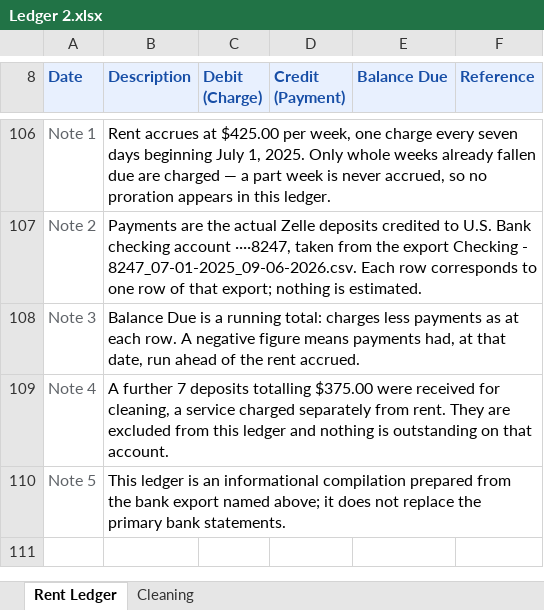
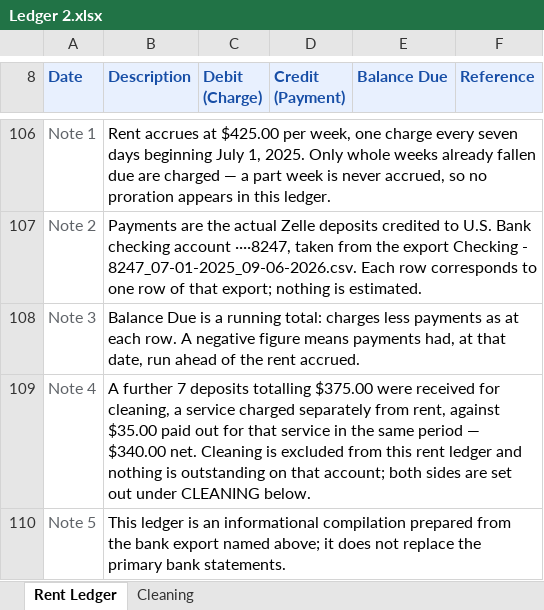
Before and after one commit to AlehHapanovich/7339-alabama-ave, an Excel workbook: Reports/Room 3/Ledger 2.xlsx, sheet Rent Ledger, drawn as a sheet; only a part is shown, gaps mark what is left out; values as stored, in another font and other column widths than the file's, no borders; the diff names each change by its address in the sheet, - before the commit and + after, or states it on an @@ line.

Commit message:
add cleaning section

```diff
--- a/Reports/Room 3/Ledger 2.xlsx (sheet Rent Ledger)
+++ b/Reports/Room 3/Ledger 2.xlsx (sheet Rent Ledger)
-B109 (Description): …separately from rent. They are excluded from this ledger and nothing is outstanding on that account.
+B109 (Description): …separately from rent, against $35.00 paid out for that service in the same period — $340.00 net. Cleaning is excluded from this rent ledger and nothing is outstanding on that account; both sides are set out under CLEANING below.
```
Also changed, not shown: sheet Cleaning, 2 other files.
